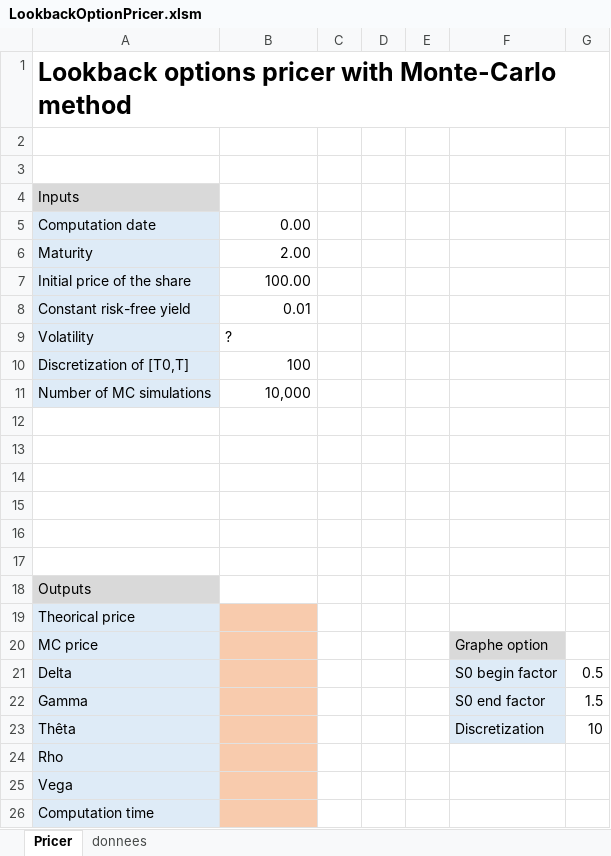
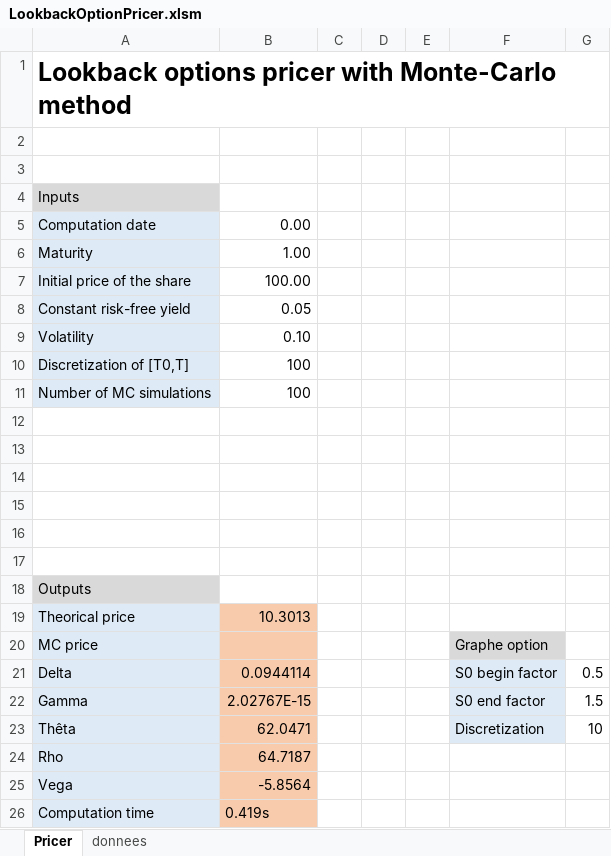
Before and after one commit to ggabimoran/LookbackOptionPricer, an Excel workbook: LookbackOptionPricer.xlsm, sheet Pricer, drawn as a sheet; values as stored, in another font and other column widths than the file's, no borders; charts and pictures not drawn; the diff names each change by its address in the sheet, - before the commit and + after, or states it on an @@ line.

```diff
--- a/LookbackOptionPricer.xlsm (sheet Pricer)
+++ b/LookbackOptionPricer.xlsm (sheet Pricer)
-B6: 2.00
+B6: 1.00
-B8: 0.01
+B8: 0.05
-B9: ?
+B9: 0.10
-B11: 10,000
+B11: 100
-B19: (empty)
+B19: 10.3013
-B21: (empty)
+B21: 0.0944114
-B22: (empty)
+B22: 2.02767E-15
-B23: (empty)
+B23: 62.0471
-B24: (empty)
+B24: 64.7187
-B25: (empty)
+B25: -5.8564
-B26: (empty)
+B26: 0.419s
```
Also changed, not shown: sheet donnees, charts or pictures, 1 other file.
